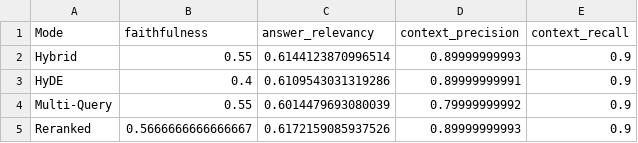
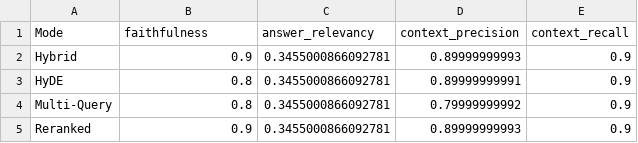
Before and after one commit to DangXiMi/RAG-Assistant, a CSV file: data/evaluation/metrics.csv, drawn as a sheet.

```diff
--- a/data/evaluation/metrics.csv
+++ b/data/evaluation/metrics.csv
@@ -1,5 +1,5 @@
 Mode,faithfulness,answer_relevancy,context_precision,context_recall
-Hybrid,0.55,0.6144123870996514,0.89999999993,0.9
-HyDE,0.4,0.6109543031319286,0.89999999991,0.9
-Multi-Query,0.55,0.6014479693080039,0.79999999992,0.9
-Reranked,0.5666666666666667,0.6172159085937526,0.89999999993,0.9
+Hybrid,0.9,0.3455000866092781,0.89999999993,0.9
+HyDE,0.8,0.3455000866092781,0.89999999991,0.9
+Multi-Query,0.8,0.3455000866092781,0.79999999992,0.9
+Reranked,0.9,0.3455000866092781,0.89999999993,0.9
```
Also changed, not shown: 25 other files.
